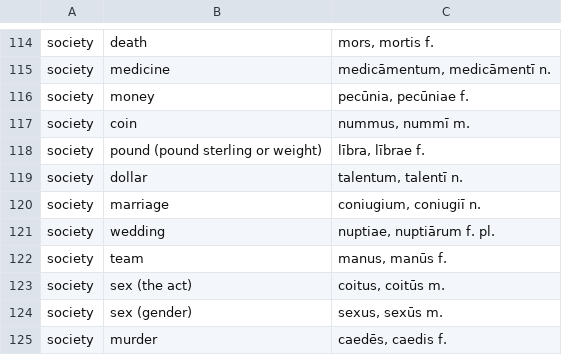
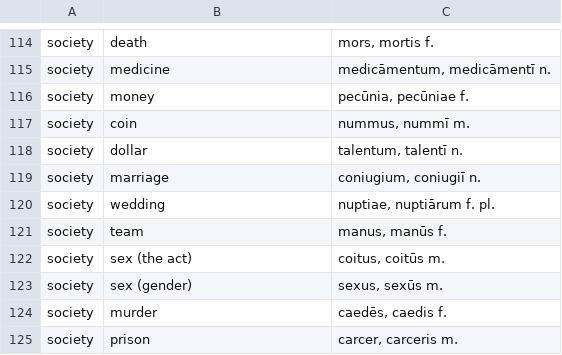
Before and after one commit to FergusJPWalsh/vocabularia, a TSV file: 625 words tab.tsv, drawn as a sheet; only a part is shown, gaps mark what is left out; the shorter side is filled out with more unchanged rows; the diff names each change by its address in the sheet, - before the commit and + after, or states it on an @@ line.

Commit message:
Update 625 words tab.tsv

```diff
--- a/625 words tab.tsv
+++ b/625 words tab.tsv
-row 118: society | pound (pound sterling or weight) | lībra, lībrae f.
```
